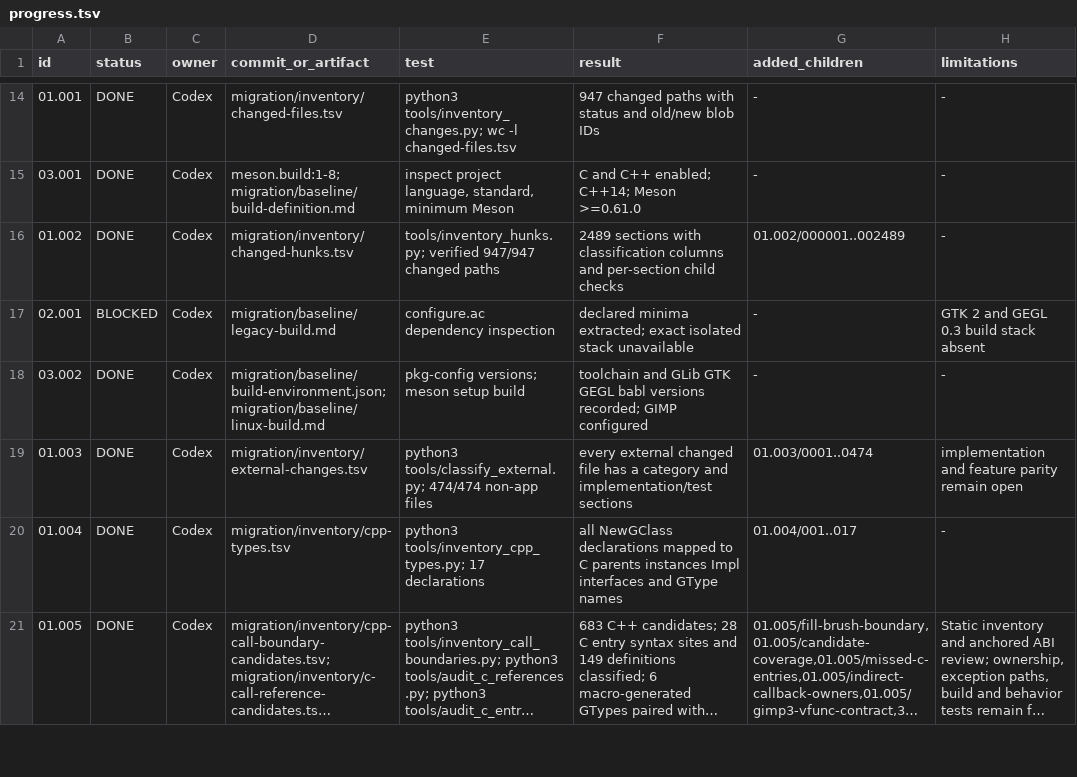
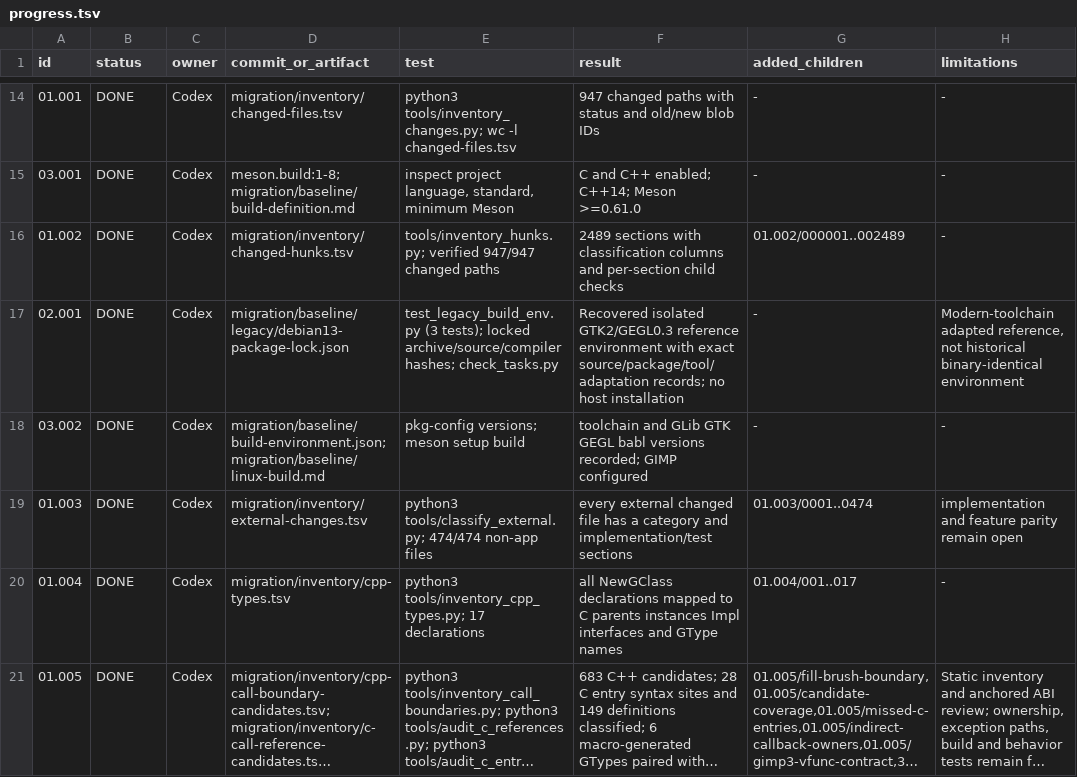
Before and after one commit to seagetch/gimp-painter, a TSV file: migration/progress.tsv, drawn as a sheet; only a part is shown, gaps mark what is left out; long unchanged cells end in ….

Commit message:
migration: lock recovered legacy build environment (02.001)

```diff
--- a/migration/progress.tsv
+++ b/migration/progress.tsv
@@ -16,3 +16,3 @@ id	status	owner	commit_or_artifact	test	result	added_children	limitations
 01.002	DONE	Codex	migration/inventory/changed-hunks.tsv	tools/inventory_hunks.py; verified 947/947 changed paths	2489 sections with classification columns and per-section child checks	01.002/000001..002489	-
-02.001	BLOCKED	Codex	migration/baseline/legacy-build.md	configure.ac dependency inspection	declared minima extracted; exact isolated stack unavailable	-	GTK 2 and GEGL 0.3 build stack absent
+02.001	DONE	Codex	migration/baseline/legacy/debian13-package-lock.json	test_legacy_build_env.py (3 tests); locked archive/source/compiler hashes; check_tasks.py	Recovered isolated GTK2/GEGL0.3 reference environment with exact source/package/tool/adaptation records; no host installation	-	Modern-toolchain adapted reference, not historical binary-identical environment
 03.002	DONE	Codex	migration/baseline/build-environment.json; migration/baseline/linux-build.md	pkg-config versions; meson setup build	toolchain and GLib GTK GEGL babl versions recorded; GIMP configured	-	-
```
Also changed, not shown: 11 other files.
